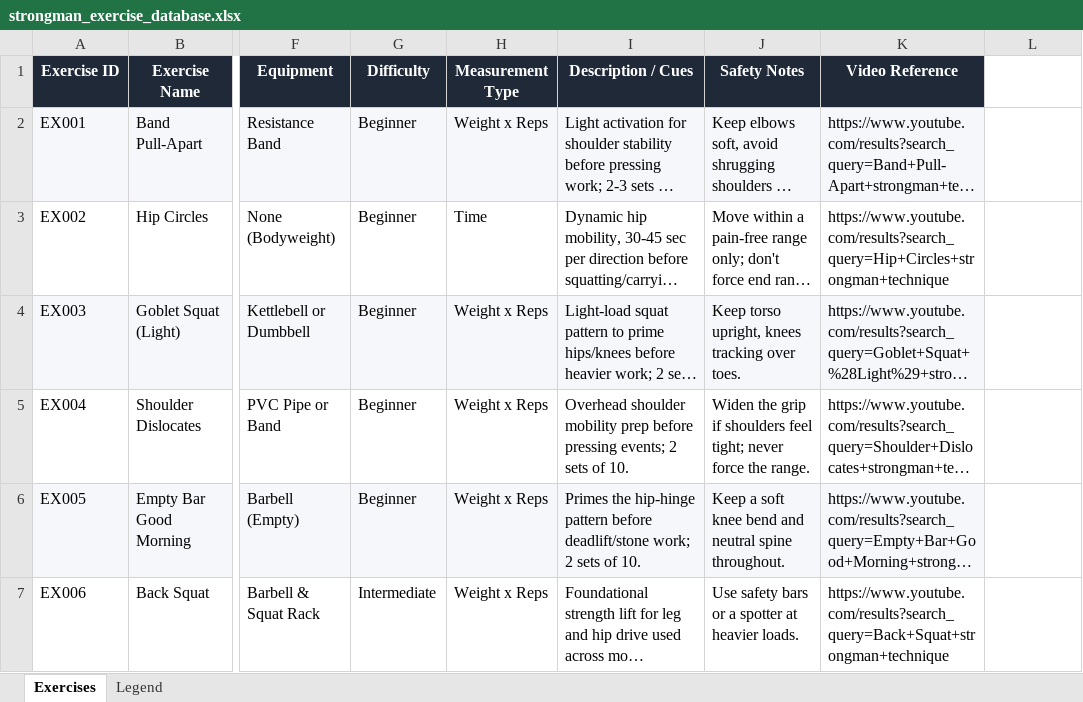
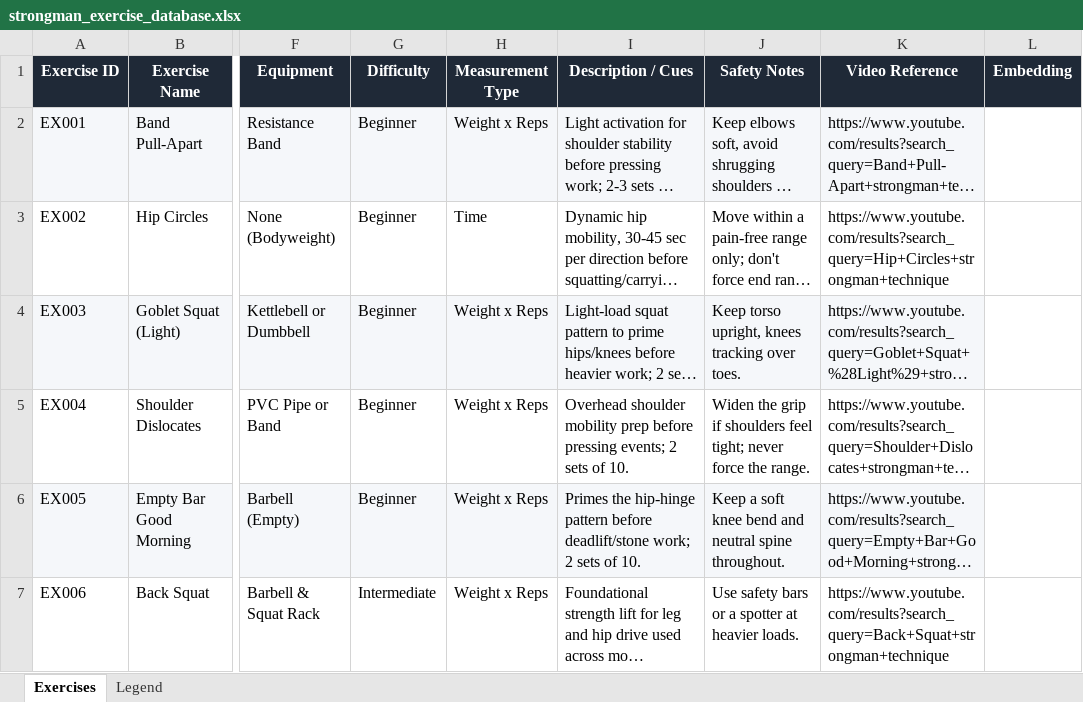
Before and after one commit to erikeppinger/glossarium_athleticum, an Excel workbook: seed-data/strongman_exercise_database.xlsx, sheet Exercises, drawn as a sheet; only a part is shown, gaps mark what is left out; long unchanged cells end in …; values as stored, in another font and other column widths than the file's, no borders; the diff names each change by its address in the sheet, - before the commit and + after, or states it on an @@ line.

```diff
--- a/seed-data/strongman_exercise_database.xlsx (sheet Exercises)
+++ b/seed-data/strongman_exercise_database.xlsx (sheet Exercises)
-L1: (empty)
+L1: Embedding
-L1 fill: none
+L1 fill: #1F2937
```
Also changed, not shown: sheet Legend, templates/training_plan_template.xlsx, 37 other files.
